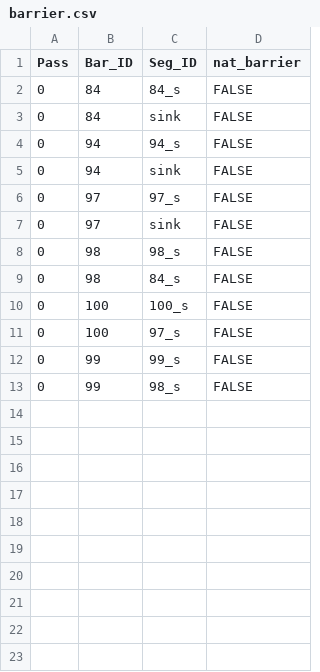
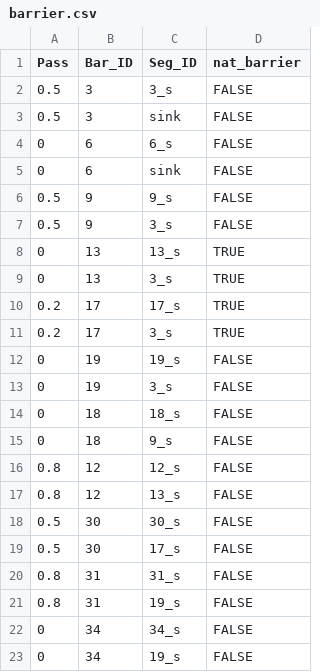
Before and after one commit to goldford/DCI-R-Code-2020, a CSV file: Dev/barrier.csv, drawn as a sheet; only a part is shown; the diff covers the shown part only.

```diff
--- a/Dev/barrier.csv
+++ b/Dev/barrier.csv
@@ -1,13 +1,23 @@
 "Pass","Bar_ID","Seg_ID","nat_barrier"
-0,84,"84_s",FALSE
-0,84,"sink",FALSE
-0,94,"94_s",FALSE
-0,94,"sink",FALSE
-0,97,"97_s",FALSE
-0,97,"sink",FALSE
-0,98,"98_s",FALSE
-0,98,"84_s",FALSE
-0,100,"100_s",FALSE
-0,100,"97_s",FALSE
-0,99,"99_s",FALSE
-0,99,"98_s",FALSE
+0.5,3,"3_s",FALSE
+0.5,3,"sink",FALSE
+0,6,"6_s",FALSE
+0,6,"sink",FALSE
+0.5,9,"9_s",FALSE
+0.5,9,"3_s",FALSE
+0,13,"13_s",TRUE
+0,13,"3_s",TRUE
+0.2,17,"17_s",TRUE
+0.2,17,"3_s",TRUE
+0,19,"19_s",FALSE
+0,19,"3_s",FALSE
+0,18,"18_s",FALSE
+0,18,"9_s",FALSE
+0.8,12,"12_s",FALSE
+0.8,12,"13_s",FALSE
+0.5,30,"30_s",FALSE
+0.5,30,"17_s",FALSE
+0.8,31,"31_s",FALSE
+0.8,31,"19_s",FALSE
+0,34,"34_s",FALSE
+0,34,"19_s",FALSE
```
Also changed, not shown: 6 added rows elsewhere in this file, Dev/FIPEX_Advanced_DD_2020.csv, Dev/FIPEX_BarrierHabitatLine.csv, 20 other files.
